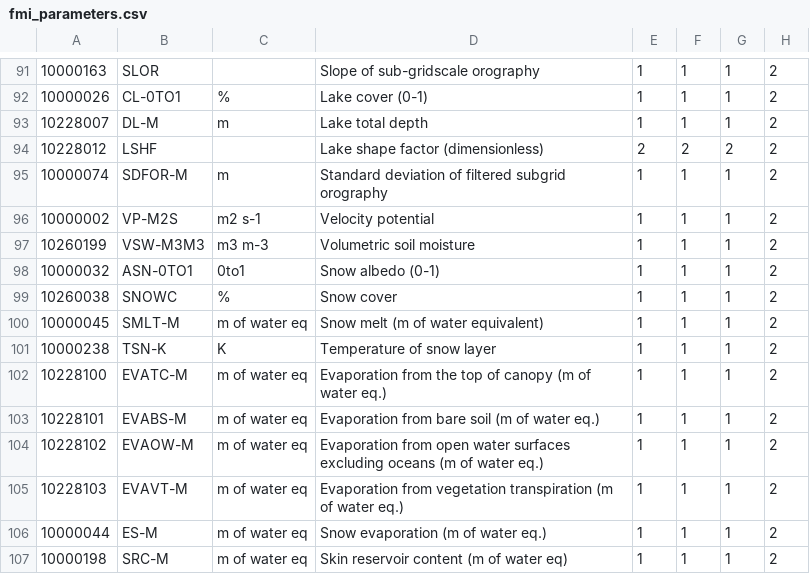
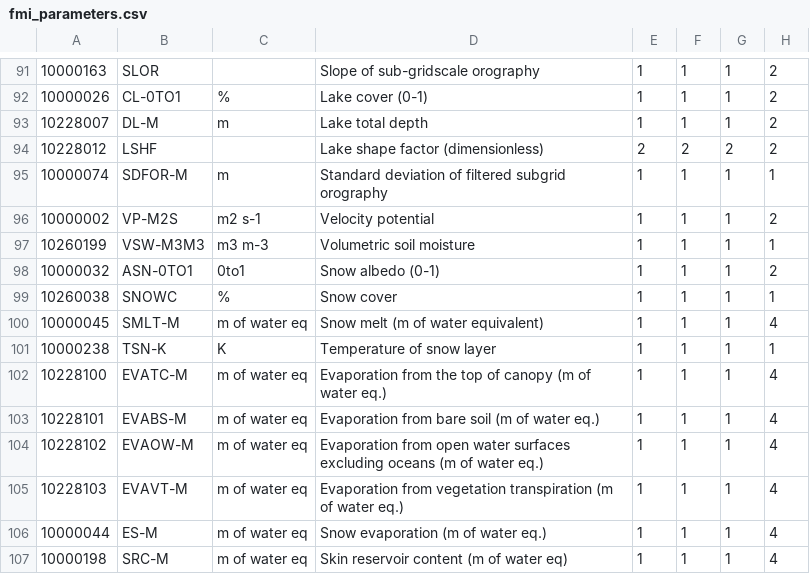
Before and after one commit to fmidev/harvesterseasons-smartmet, a CSV file: smartmet-server/config/libraries/grid-files/ext/fmi_parameters.csv, drawn as a sheet; only a part is shown, gaps mark what is left out.

```diff
--- a/smartmet-server/config/libraries/grid-files/ext/fmi_parameters.csv
+++ b/smartmet-server/config/libraries/grid-files/ext/fmi_parameters.csv
@@ -94,14 +94,14 @@
 10228012;LSHF;;Lake shape factor (dimensionless);2;2;2;2;
-10000074;SDFOR-M;m;Standard deviation of filtered subgrid orography;1;1;1;2;
+10000074;SDFOR-M;m;Standard deviation of filtered subgrid orography;1;1;1;1;
 10000002;VP-M2S;m2 s-1; Velocity potential;1;1;1;2;
-10260199;VSW-M3M3;m3 m-3;Volumetric soil moisture;1;1;1;2;
+10260199;VSW-M3M3;m3 m-3;Volumetric soil moisture;1;1;1;1;
 10000032;ASN-0TO1;0to1;Snow albedo (0-1);1;1;1;2;
-10260038;SNOWC;%;Snow cover;1;1;1;2;
-10000045;SMLT-M;m of water eq;Snow melt (m of water equivalent);1;1;1;2;
-10000238;TSN-K;K;Temperature of snow layer;1;1;1;2;
-10228100;EVATC-M;m of water eq;Evaporation from the top of canopy (m of water eq.);1;1;1;2;
-10228101;EVABS-M;m of water eq;Evaporation from bare soil (m of water eq.);1;1;1;2;
-10228102;EVAOW-M;m of water eq;Evaporation from open water surfaces excluding oceans (m of water eq.);1;1;1;2;
-10228103;EVAVT-M;m of water eq;Evaporation from vegetation transpiration (m of water eq.);1;1;1;2;
-10000044;ES-M;m of water eq;Snow evaporation (m of water eq.);1;1;1;2;
-10000198;SRC-M;m of water eq;Skin reservoir content (m of water eq);1;1;1;2;
+10260038;SNOWC;%;Snow cover;1;1;1;1;
+10000045;SMLT-M;m of water eq;Snow melt (m of water equivalent);1;1;1;4;
+10000238;TSN-K;K;Temperature of snow layer;1;1;1;1;
+10228100;EVATC-M;m of water eq;Evaporation from the top of canopy (m of water eq.);1;1;1;4;
+10228101;EVABS-M;m of water eq;Evaporation from bare soil (m of water eq.);1;1;1;4;
+10228102;EVAOW-M;m of water eq;Evaporation from open water surfaces excluding oceans (m of water eq.);1;1;1;4;
+10228103;EVAVT-M;m of water eq;Evaporation from vegetation transpiration (m of water eq.);1;1;1;4;
+10000044;ES-M;m of water eq;Snow evaporation (m of water eq.);1;1;1;4;
+10000198;SRC-M;m of water eq;Skin reservoir content (m of water eq);1;1;1;4;
```
Also changed, not shown: smartmet-server/config/engines/grid-engine/mapping_fmi.csv, smartmet-server/config/engines/grid-engine/producers.csv, 14 other files.
